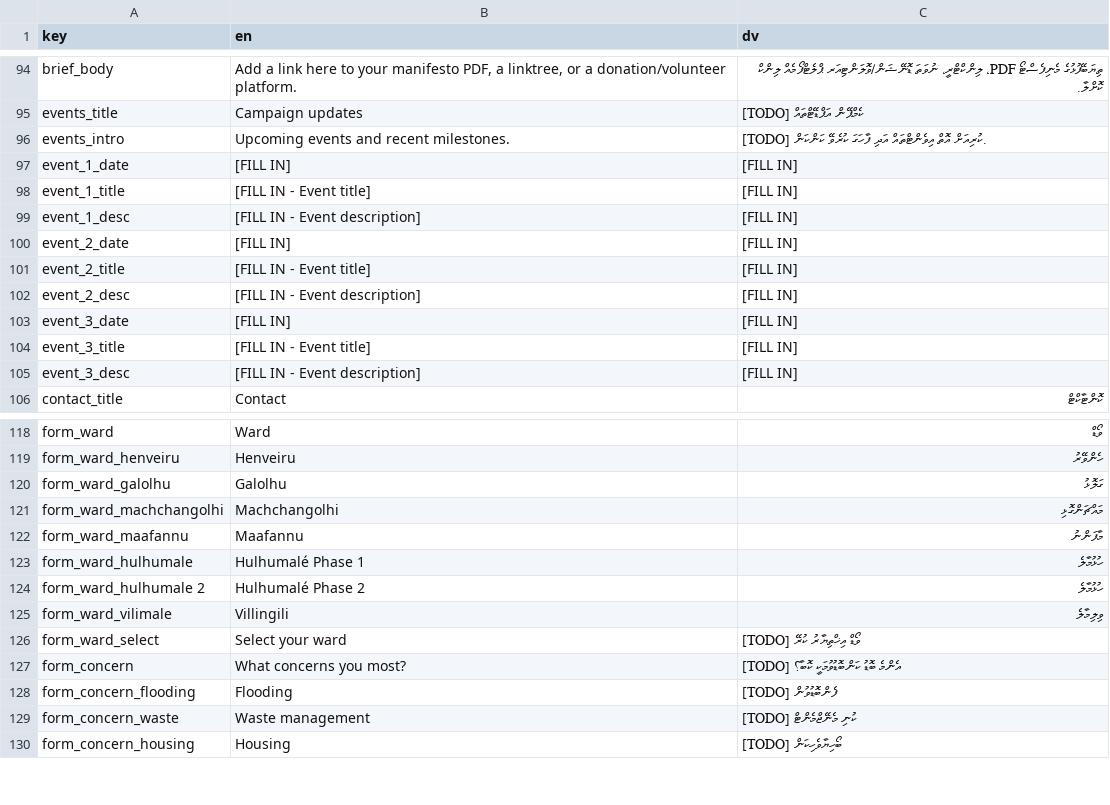
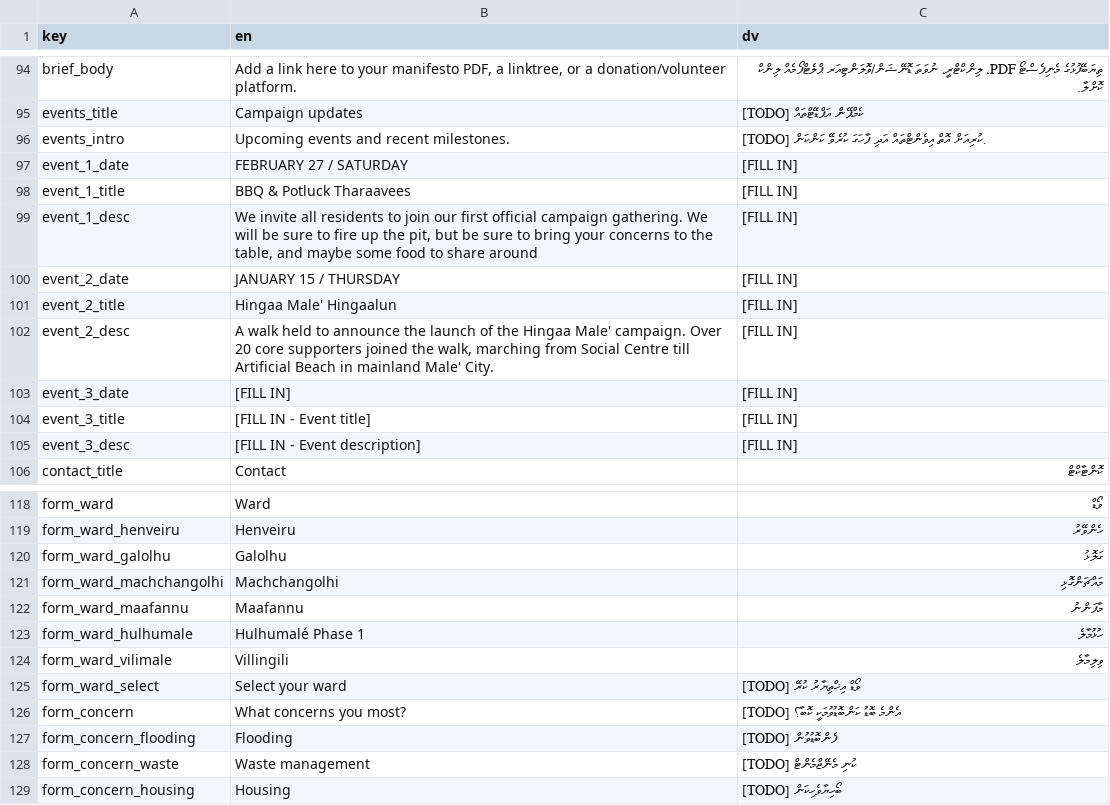
Before and after one commit to WhoIsFishie/Bodycam_CampaignWebsite, a CSV file: translations.csv, drawn as a sheet; only a part is shown, gaps mark what is left out.

Commit message:
Update translations.csv

```diff
--- a/translations.csv
+++ b/translations.csv
@@ -96,8 +96,8 @@ events_title,Campaign updates,[TODO] ކެމްޕޭން އަޕްޑޭޓްތައް
 events_intro,Upcoming events and recent milestones.,[TODO] ކުރިއަށް އޮތް އިވެންޓްތައް އަދި ފާހަގަ ކުރެވޭ ކަންކަން.
-event_1_date,[FILL IN],[FILL IN]
-event_1_title,[FILL IN - Event title],[FILL IN]
-event_1_desc,[FILL IN - Event description],[FILL IN]
-event_2_date,[FILL IN],[FILL IN]
-event_2_title,[FILL IN - Event title],[FILL IN]
-event_2_desc,[FILL IN - Event description],[FILL IN]
+event_1_date,FEBRUARY 27 / SATURDAY ,[FILL IN]
+event_1_title,BBQ & Potluck Tharaavees,[FILL IN]
+event_1_desc,"We invite all residents to join our first official campaign gathering. We will be sure to fire up the pit, but be sure to bring your concerns to the table, and maybe some food to share around ",[FILL IN]
+event_2_date,JANUARY 15 / THURSDAY ,[FILL IN]
+event_2_title,Hingaa Male' Hingaalun,[FILL IN]
+event_2_desc,"A walk held to announce the launch of the Hingaa Male' campaign. Over 20 core supporters joined the walk, marching from Social Centre till Artificial Beach in mainland Male' City.",[FILL IN]
 event_3_date,[FILL IN],[FILL IN]
@@ -123,3 +123,2 @@ form_ward_maafannu,Maafannu,މާފަންނު
 form_ward_hulhumale,Hulhumalé Phase 1,ހުޅުމާލެ
-form_ward_hulhumale 2,Hulhumalé Phase 2,ހުޅުމާލެ
 form_ward_vilimale,Villingili ,ވިލިމާލެ
```
